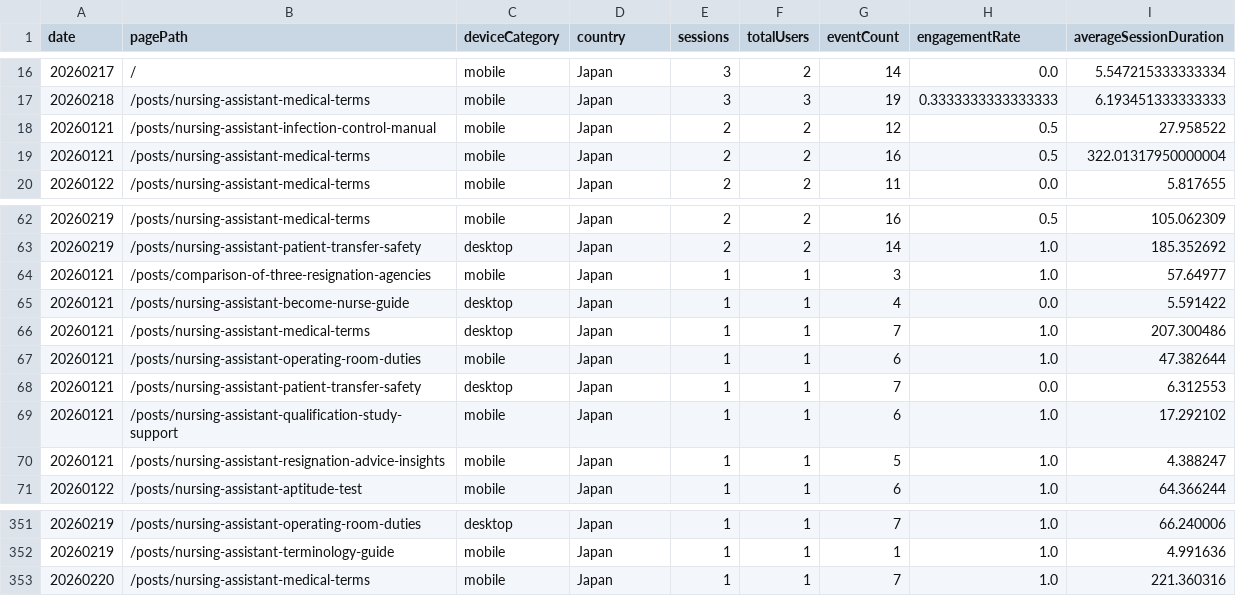
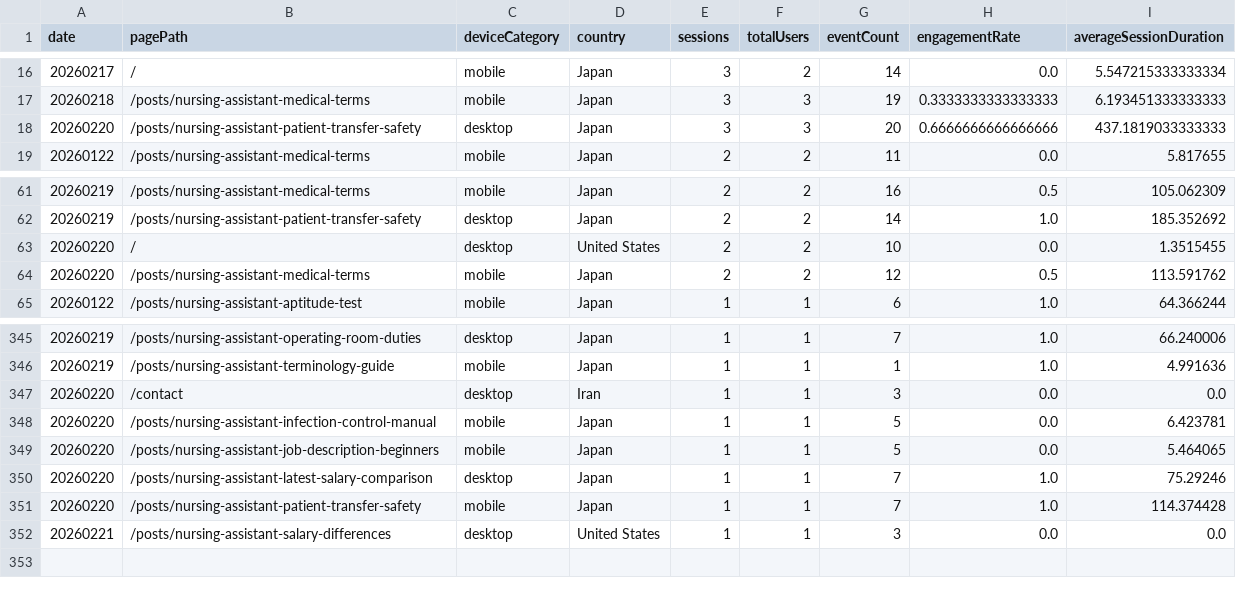
Before and after one commit to sasayosh1/prorenata, a CSV file: data/ga4_last30d.csv, drawn as a sheet; only a part is shown, gaps mark what is left out.

```diff
--- a/data/ga4_last30d.csv
+++ b/data/ga4_last30d.csv
@@ -17,4 +17,3 @@ date,pagePath,deviceCategory,country,sessions,totalUsers,eventCount,engagementRa
 20260218,/posts/nursing-assistant-medical-terms,mobile,Japan,3,3,19,0.3333333333333333,6.193451333333333
-20260121,/posts/nursing-assistant-infection-control-manual,mobile,Japan,2,2,12,0.5,27.958522
-20260121,/posts/nursing-assistant-medical-terms,mobile,Japan,2,2,16,0.5,322.01317950000004
+20260220,/posts/nursing-assistant-patient-transfer-safety,desktop,Japan,3,3,20,0.6666666666666666,437.1819033333333
 20260122,/posts/nursing-assistant-medical-terms,mobile,Japan,2,2,11,0.0,5.817655
@@ -63,9 +62,4 @@ date,pagePath,deviceCategory,country,sessions,totalUsers,eventCount,engagementRa
 20260219,/posts/nursing-assistant-patient-transfer-safety,desktop,Japan,2,2,14,1.0,185.352692
-20260121,/posts/comparison-of-three-resignation-agencies,mobile,Japan,1,1,3,1.0,57.64977
-20260121,/posts/nursing-assistant-become-nurse-guide,desktop,Japan,1,1,4,0.0,5.591422
-20260121,/posts/nursing-assistant-medical-terms,desktop,Japan,1,1,7,1.0,207.300486
-20260121,/posts/nursing-assistant-operating-room-duties,mobile,Japan,1,1,6,1.0,47.382644
-20260121,/posts/nursing-assistant-patient-transfer-safety,desktop,Japan,1,1,7,0.0,6.312553
-20260121,/posts/nursing-assistant-qualification-study-support,mobile,Japan,1,1,6,1.0,17.292102
-20260121,/posts/nursing-assistant-resignation-advice-insights,mobile,Japan,1,1,5,1.0,4.388247
+20260220,/,desktop,United States,2,2,10,0.0,1.3515455
+20260220,/posts/nursing-assistant-medical-terms,mobile,Japan,2,2,12,0.5,113.591762
 20260122,/posts/nursing-assistant-aptitude-test,mobile,Japan,1,1,6,1.0,64.366244
@@ -352,2 +346,7 @@ date,pagePath,deviceCategory,country,sessions,totalUsers,eventCount,engagementRa
 20260219,/posts/nursing-assistant-terminology-guide,mobile,Japan,1,1,1,1.0,4.991636
-20260220,/posts/nursing-assistant-medical-terms,mobile,Japan,1,1,7,1.0,221.360316
+20260220,/contact,desktop,Iran,1,1,3,0.0,0.0
+20260220,/posts/nursing-assistant-infection-control-manual,mobile,Japan,1,1,5,0.0,6.423781
+20260220,/posts/nursing-assistant-job-description-beginners,mobile,Japan,1,1,5,0.0,5.464065
+20260220,/posts/nursing-assistant-latest-salary-comparison,desktop,Japan,1,1,7,1.0,75.29246
+20260220,/posts/nursing-assistant-patient-transfer-safety,mobile,Japan,1,1,7,1.0,114.374428
+20260221,/posts/nursing-assistant-salary-differences,desktop,United States,1,1,3,0.0,0.0
```
Also changed, not shown: data/gsc_last30d.csv, 1 other file.
